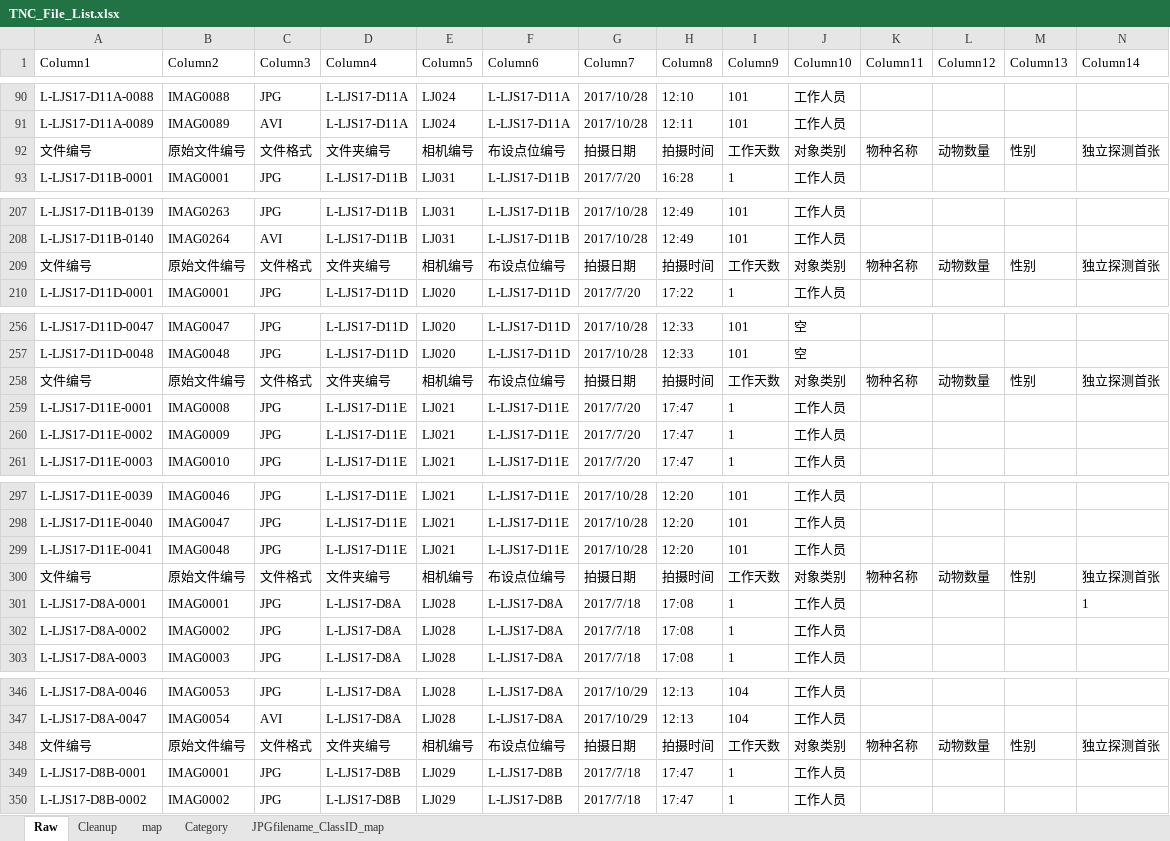
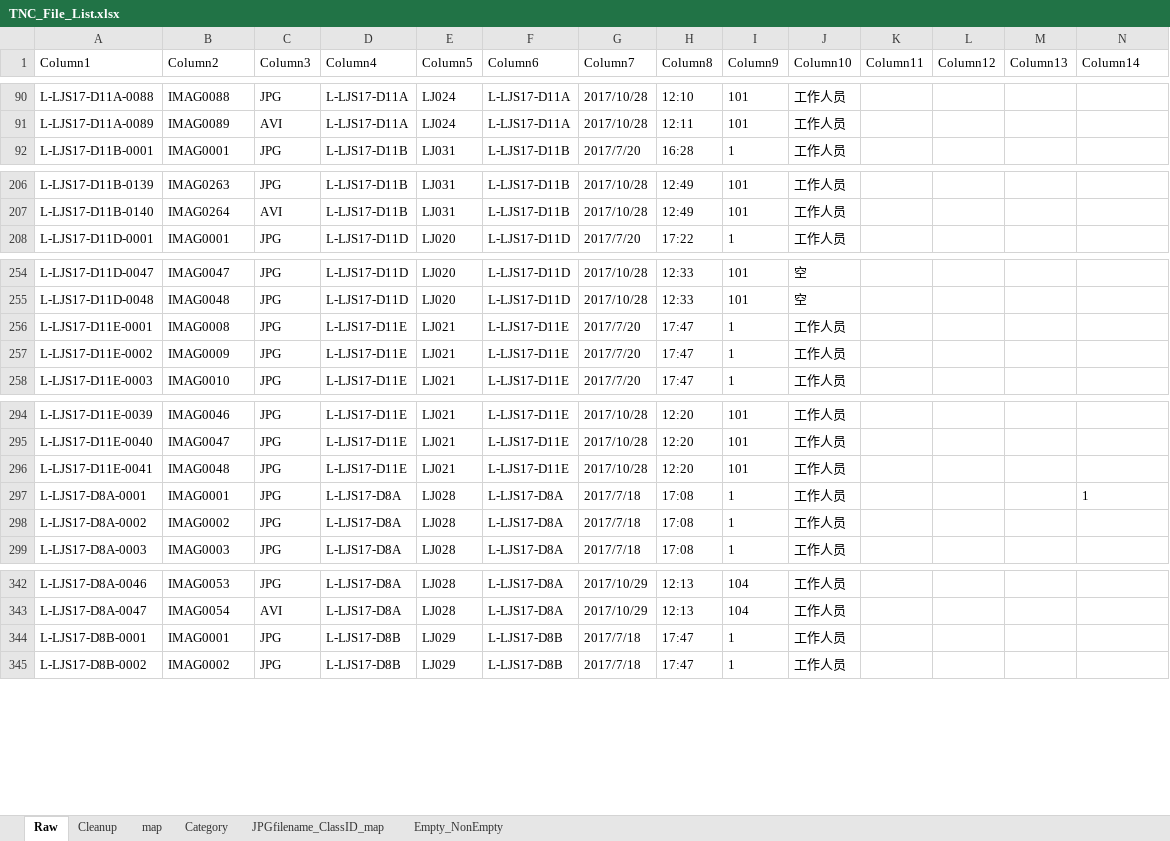
Before and after one commit to tncchina/AnimalLabel, an Excel workbook: CNTK/TransferLearning/DataSets/TNC_File_List.xlsx, sheet Raw, drawn as a sheet; only a part is shown, gaps mark what is left out; values as stored, in another font and other column widths than the file's, no borders; table styles not drawn; rows hold the shown columns only; the diff covers the shown part only; the diff names each change by its address in the sheet, - before the commit and + after, or states it on an @@ line.

```diff
--- a/CNTK/TransferLearning/DataSets/TNC_File_List.xlsx (sheet Raw)
+++ b/CNTK/TransferLearning/DataSets/TNC_File_List.xlsx (sheet Raw)
+sheet tab: Empty_NonEmpty
-row 92: 文件编号 | 原始文件编号 | 文件格式 | 文件夹编号 | 相机编号 | 布设点位编号 | 拍摄日期 | 拍摄时间 | 工作天数 | 对象类别 | 物种名称 | 动物数量 | 性别 | 独立探测首张
-row 209: 文件编号 | 原始文件编号 | 文件格式 | 文件夹编号 | 相机编号 | 布设点位编号 | 拍摄日期 | 拍摄时间 | 工作天数 | 对象类别 | 物种名称 | 动物数量 | 性别 | 独立探测首张
-row 258: 文件编号 | 原始文件编号 | 文件格式 | 文件夹编号 | 相机编号 | 布设点位编号 | 拍摄日期 | 拍摄时间 | 工作天数 | 对象类别 | 物种名称 | 动物数量 | 性别 | 独立探测首张
-row 300: 文件编号 | 原始文件编号 | 文件格式 | 文件夹编号 | 相机编号 | 布设点位编号 | 拍摄日期 | 拍摄时间 | 工作天数 | 对象类别 | 物种名称 | 动物数量 | 性别 | 独立探测首张
-row 348: 文件编号 | 原始文件编号 | 文件格式 | 文件夹编号 | 相机编号 | 布设点位编号 | 拍摄日期 | 拍摄时间 | 工作天数 | 对象类别 | 物种名称 | 动物数量 | 性别 | 独立探测首张
```
Also changed, not shown: 20 removed rows elsewhere in this sheet.
